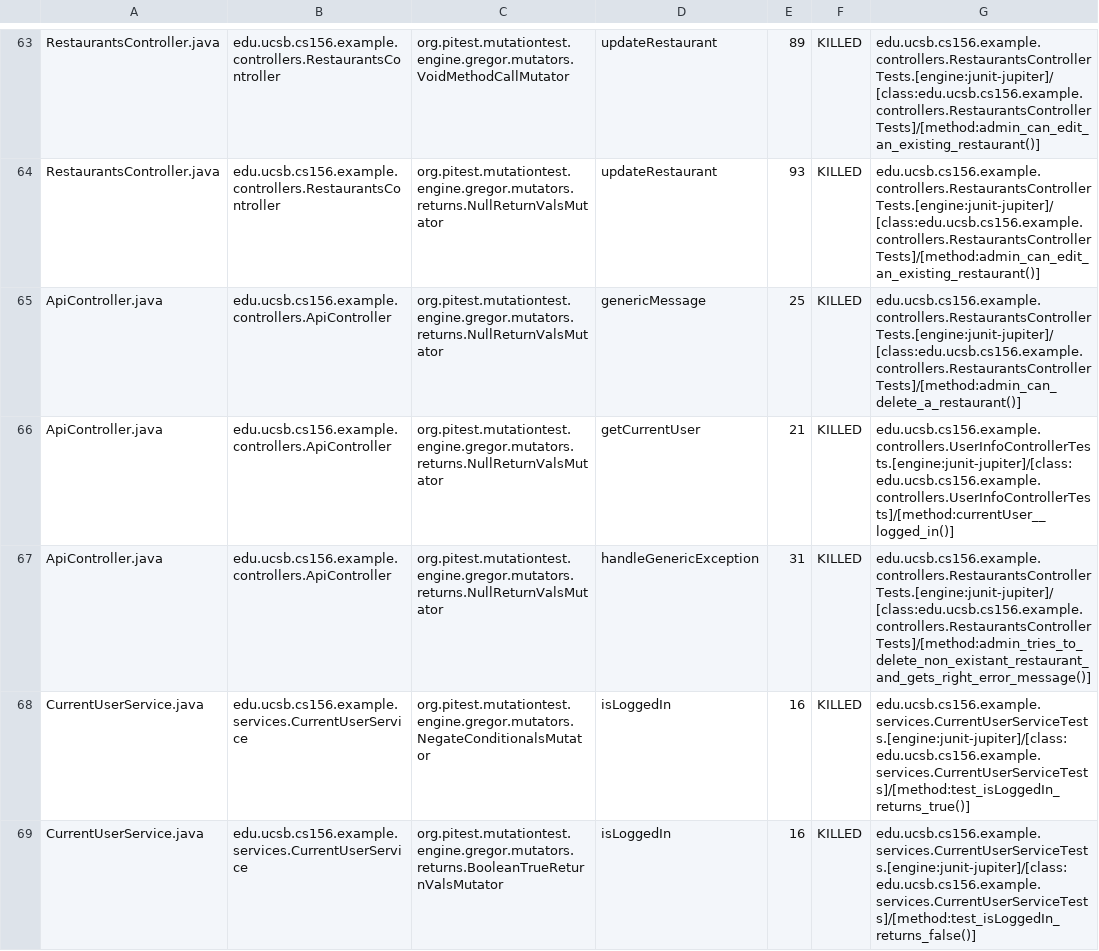
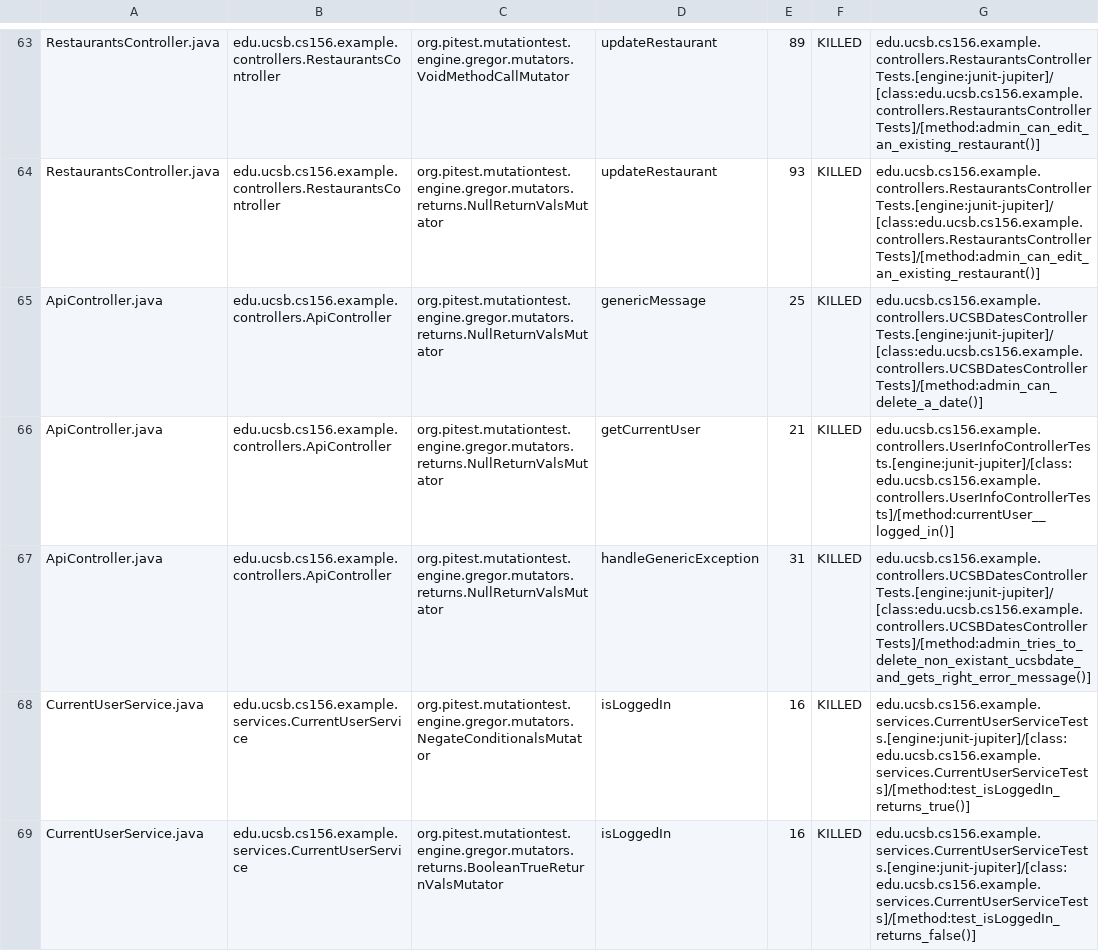
Before and after one commit to ucsb-cs156-m23/team03-m23-10am-4, a CSV file: pitest/mutations.csv, drawn as a sheet; only a part is shown, gaps mark what is left out.

Commit message:
Deploying to gh-pages from @ ucsb-cs156-m23/team03-m23-10am-4@503fd33f7c10cd29ac5f062092dbd0d332cde03b 🚀

```diff
--- a/pitest/mutations.csv
+++ b/pitest/mutations.csv
@@ -64,5 +64,5 @@ RestaurantsController.java,edu.ucsb.cs156.example.controllers.RestaurantsControl
 RestaurantsController.java,edu.ucsb.cs156.example.controllers.RestaurantsController,org.pitest.mutationtest.engine.gregor.mutators.returns.NullReturnValsMutator,updateRestaurant,93,KILLED,edu.ucsb.cs156.example.controllers.RestaurantsControllerTests.[engine:junit-jupiter]/[class:edu.ucsb.cs156.example.controllers.RestaurantsControllerTests]/[method:admin_can_edit_an_existing_restaurant()]
-ApiController.java,edu.ucsb.cs156.example.controllers.ApiController,org.pitest.mutationtest.engine.gregor.mutators.returns.NullReturnValsMutator,genericMessage,25,KILLED,edu.ucsb.cs156.example.controllers.RestaurantsControllerTests.[engine:junit-jupiter]/[class:edu.ucsb.cs156.example.controllers.RestaurantsControllerTests]/[method:admin_can_delete_a_restaurant()]
+ApiController.java,edu.ucsb.cs156.example.controllers.ApiController,org.pitest.mutationtest.engine.gregor.mutators.returns.NullReturnValsMutator,genericMessage,25,KILLED,edu.ucsb.cs156.example.controllers.UCSBDatesControllerTests.[engine:junit-jupiter]/[class:edu.ucsb.cs156.example.controllers.UCSBDatesControllerTests]/[method:admin_can_delete_a_date()]
 ApiController.java,edu.ucsb.cs156.example.controllers.ApiController,org.pitest.mutationtest.engine.gregor.mutators.returns.NullReturnValsMutator,getCurrentUser,21,KILLED,edu.ucsb.cs156.example.controllers.UserInfoControllerTests.[engine:junit-jupiter]/[class:edu.ucsb.cs156.example.controllers.UserInfoControllerTests]/[method:currentUser__logged_in()]
-ApiController.java,edu.ucsb.cs156.example.controllers.ApiController,org.pitest.mutationtest.engine.gregor.mutators.returns.NullReturnValsMutator,handleGenericException,31,KILLED,edu.ucsb.cs156.example.controllers.RestaurantsControllerTests.[engine:junit-jupiter]/[class:edu.ucsb.cs156.example.controllers.RestaurantsControllerTests]/[method:admin_tries_to_delete_non_existant_restaurant_and_gets_right_error_message()]
+ApiController.java,edu.ucsb.cs156.example.controllers.ApiController,org.pitest.mutationtest.engine.gregor.mutators.returns.NullReturnValsMutator,handleGenericException,31,KILLED,edu.ucsb.cs156.example.controllers.UCSBDatesControllerTests.[engine:junit-jupiter]/[class:edu.ucsb.cs156.example.controllers.UCSBDatesControllerTests]/[method:admin_tries_to_delete_non_existant_ucsbdate_and_gets_right_error_message()]
 CurrentUserService.java,edu.ucsb.cs156.example.services.CurrentUserService,org.pitest.mutationtest.engine.gregor.mutators.NegateConditionalsMutator,isLoggedIn,16,KILLED,edu.ucsb.cs156.example.services.CurrentUserServiceTests.[engine:junit-jupiter]/[class:edu.ucsb.cs156.example.services.CurrentUserServiceTests]/[method:test_isLoggedIn_returns_true()]
```
Also changed, not shown: 13 other files.
